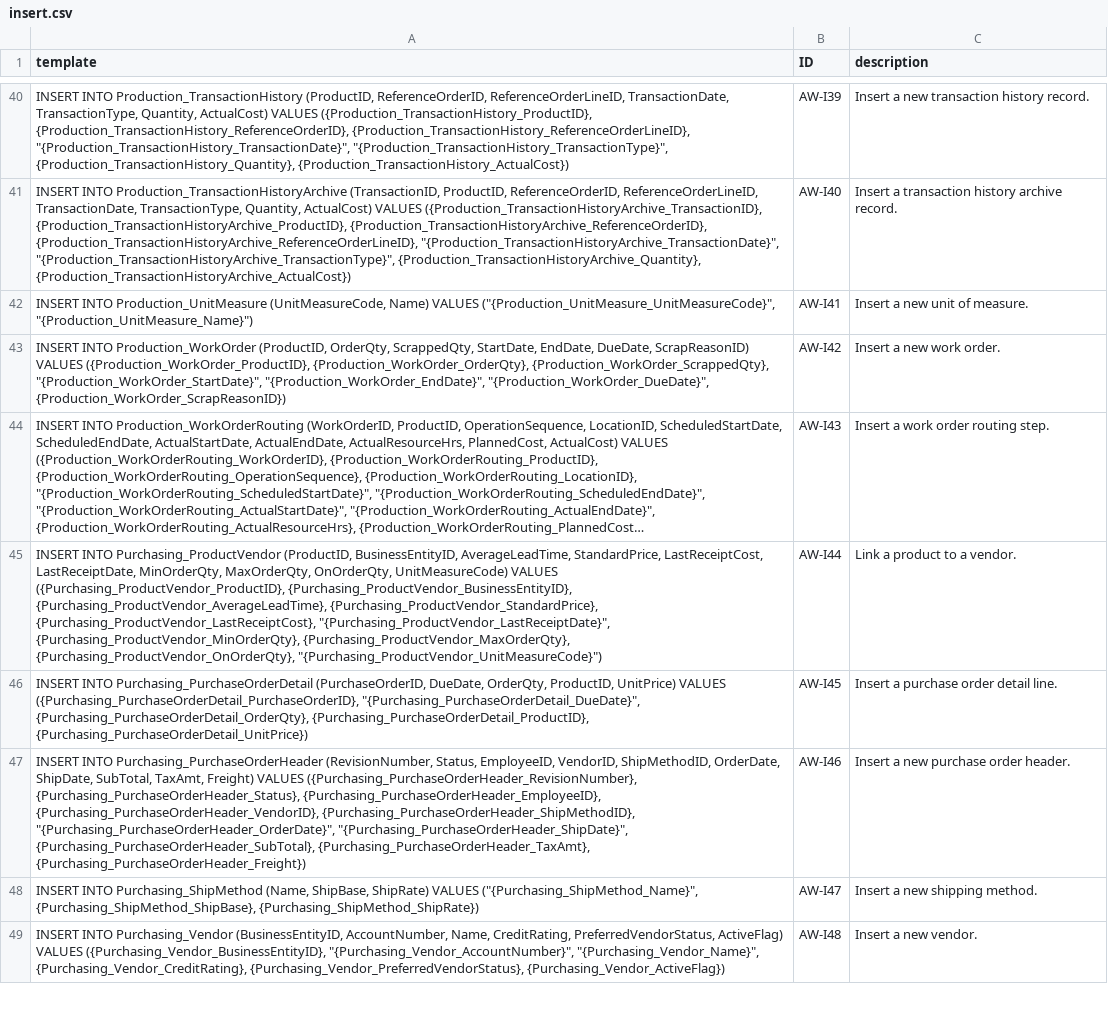
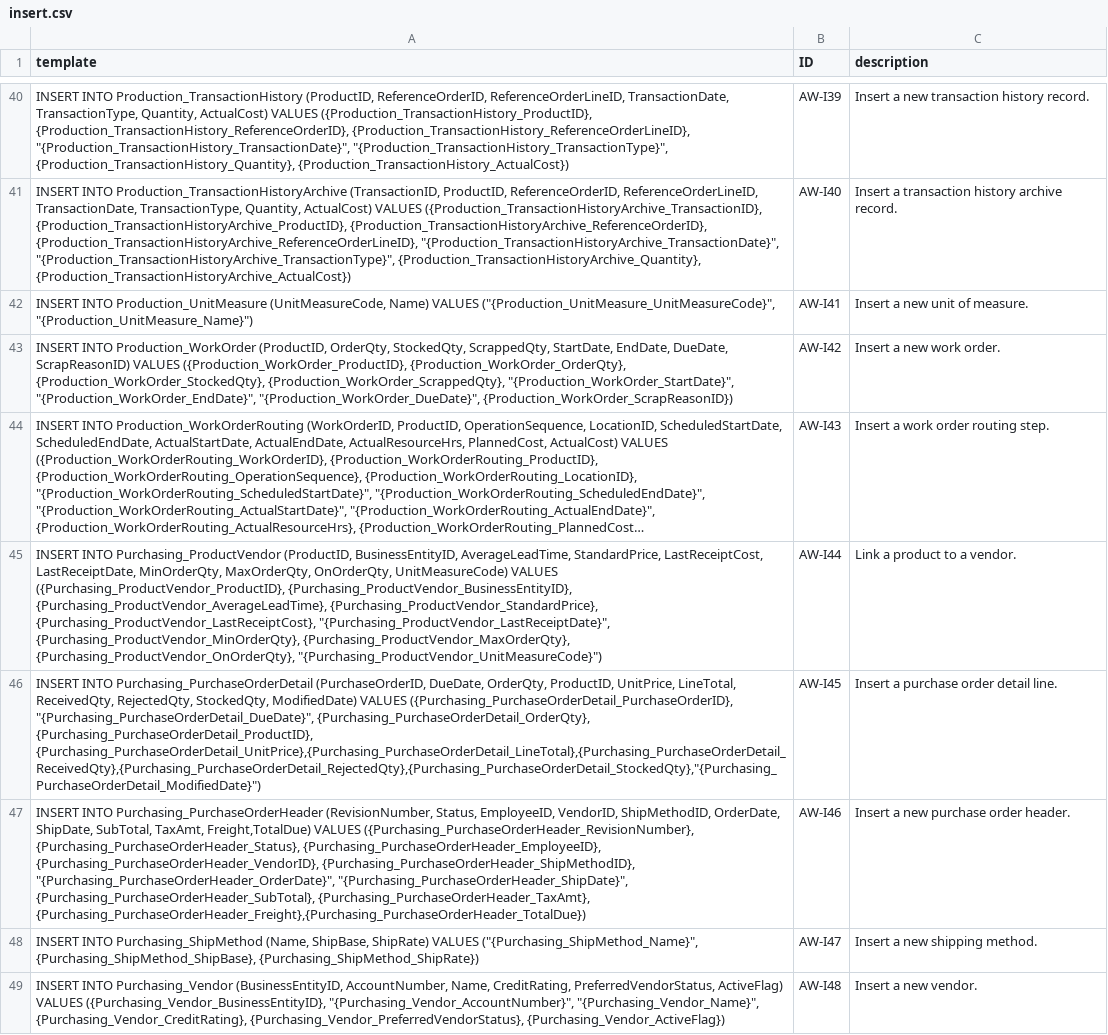
Before and after one commit to gquetel/sqlia-dataset-generator, a CSV file: data/datasets/AdventureWorks/queries/insert.csv, drawn as a sheet; only a part is shown, gaps mark what is left out; long unchanged cells end in …; the diff covers the shown part only; the diff names each change by its address in the sheet, - before the commit and + after, or states it on an @@ line.

Commit message:
fix(templates): AdventureWorks template fixes

```diff
--- a/data/datasets/AdventureWorks/queries/insert.csv
+++ b/data/datasets/AdventureWorks/queries/insert.csv
-A43 (template): …(ProductID, OrderQty, ScrappedQty, StartDate, EndDate, DueDate, ScrapReasonID) VALUES ({Production_WorkOrder_ProductID}, {Production_WorkOrder_OrderQty}, {Production_WorkOrder_ScrappedQty}, "{Production_WorkOrder_StartDate}",…
+A43 (template): …(ProductID, OrderQty, StockedQty, ScrappedQty, StartDate, EndDate, DueDate, ScrapReasonID) VALUES ({Production_WorkOrder_ProductID}, {Production_WorkOrder_OrderQty}, {Production_WorkOrder_StockedQty}, {Production_WorkOrder_ScrappedQty}, "{Production_WorkOrder_StartDate}",…
-A46 (template): …OrderQty, ProductID, UnitPrice) VALUES ({Purchasing_PurchaseOrderDetail_PurchaseOrderID}, "{Purchasing_PurchaseOrderDetail_DueDate}", {Purchasing_PurchaseOrderDetail_OrderQty}, {Purchasing_PurchaseOrderDetail_ProductID}, {Purchasing_PurchaseOrderDetail_UnitPrice})
+A46 (template): …OrderQty, ProductID, UnitPrice, LineTotal, ReceivedQty, RejectedQty, StockedQty, ModifiedDate) VALUES ({Purchasing_PurchaseOrderDetail_PurchaseOrderID}, "{Purchasing_PurchaseOrderDetail_DueDate}", {Purchasing_PurchaseOrderDetail_OrderQty}, {Purchasing_PurchaseOrderDetail_ProductID}, {Purchasing_PurchaseOrderDetail_UnitPrice},{Purchasing_PurchaseOrderDetail_LineTotal},{Purchasing_PurchaseOrderDetail_ReceivedQty},{Purchasing_PurchaseOrderDetail_RejectedQty},{Purchasing_PurchaseOrderDetail_StockedQty},"{Purchasing_PurchaseOrderDetail_ModifiedDate}")
-A47 (template): …SubTotal, TaxAmt, Freight) VALUES ({Purchasing_PurchaseOrderHeader_RevisionNumber}, {Purchasing_PurchaseOrderHeader_Status}, {Purchasing_PurchaseOrderHeader_EmployeeID}, {Purchasing_PurchaseOrderHeader_VendorID}, {Purchasing_PurchaseOrderHeader_ShipMethodID}, "{Purchasing_PurchaseOrderHeader_OrderDate}", "{Purchasing_PurchaseOrderHeader_ShipDate}", {Purchasing_PurchaseOrderHeader_SubTotal}, {Purchasing_PurchaseOrderHeader_TaxAmt}, {Purchasing_PurchaseOrderHeader_Freight})
+A47 (template): …SubTotal, TaxAmt, Freight,TotalDue) VALUES ({Purchasing_PurchaseOrderHeader_RevisionNumber}, {Purchasing_PurchaseOrderHeader_Status}, {Purchasing_PurchaseOrderHeader_EmployeeID}, {Purchasing_PurchaseOrderHeader_VendorID}, {Purchasing_PurchaseOrderHeader_ShipMethodID}, "{Purchasing_PurchaseOrderHeader_OrderDate}", "{Purchasing_PurchaseOrderHeader_ShipDate}", {Purchasing_PurchaseOrderHeader_SubTotal}, {Purchasing_PurchaseOrderHeader_TaxAmt}, {Purchasing_PurchaseOrderHeader_Freight},{Purchasing_PurchaseOrderHeader_TotalDue})
```
Also changed, not shown: 19 edited cells elsewhere in this file, 2 other files.
